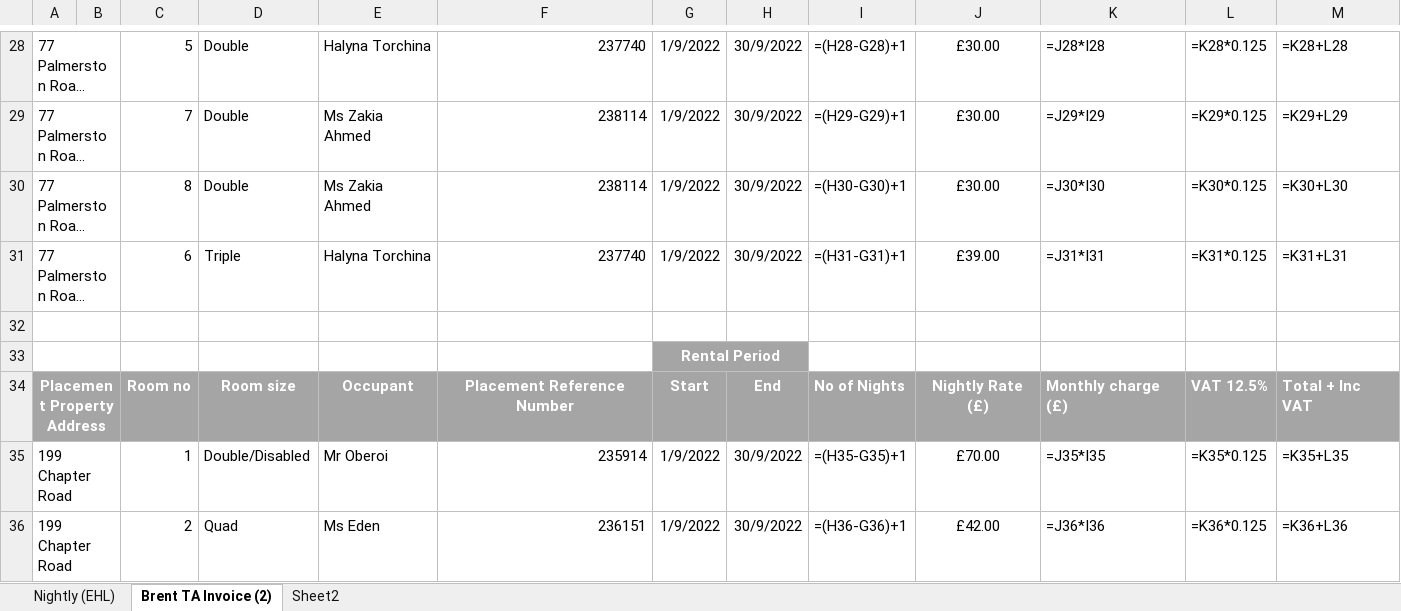
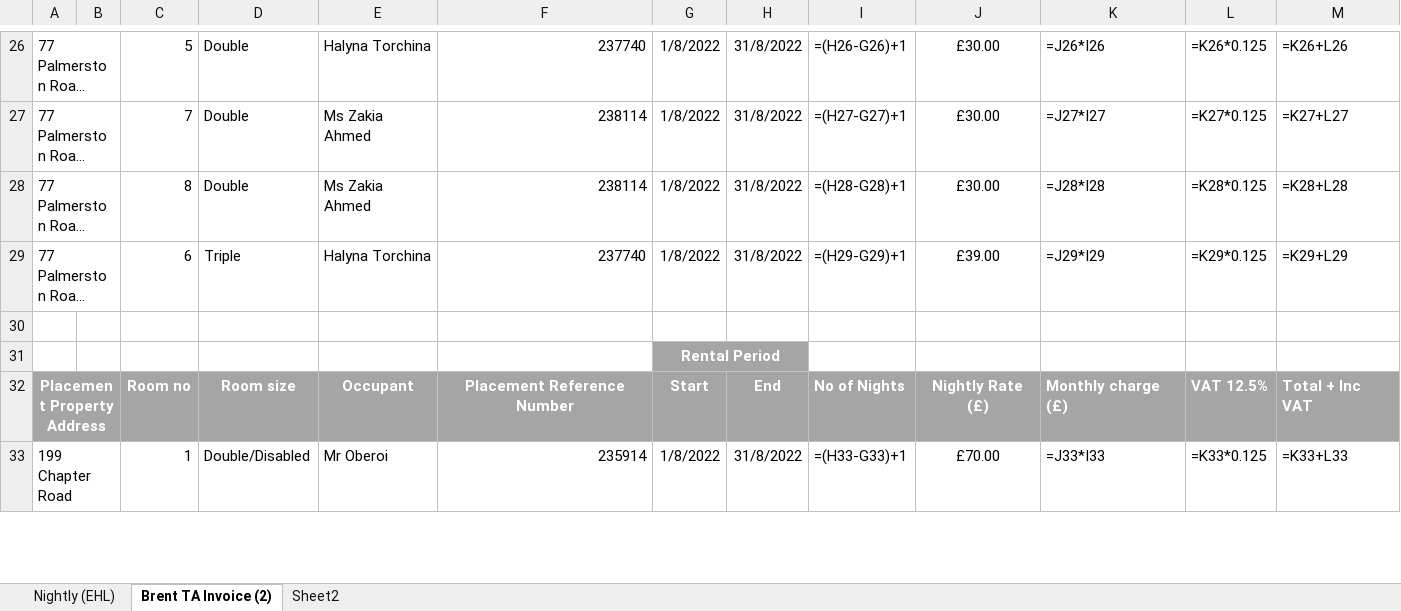
Before and after one commit to taahakh/Bookings-List-Tracker, an Excel workbook: invoices/september22Outcome.xlsx, sheet Brent TA Invoice (2), drawn as a sheet; only a part is shown, gaps mark what is left out; long unchanged cells end in …; values as stored, in another font and other column widths than the file's, no borders; formulas without a stored value are shown as written; removed rows and columns are numbered as before the commit, all else as after; the diff covers the shown part only; the diff names each change by its address in the sheet, - before the commit and + after, or states it on an @@ line.

```diff
--- a/invoices/september22Outcome.xlsx (sheet Brent TA Invoice (2))
+++ b/invoices/september22Outcome.xlsx (sheet Brent TA Invoice (2))
-G26:G29: 1/9/2022
+G26:G29: 1/8/2022
-H26:H29: 30/9/2022
+H26:H29: 31/8/2022
-I26: =(H28-G28)+1
+I26: =(H26-G26)+1
-K26: =J28*I28
+K26: =J26*I26
-L26: =K28*0.125
+L26: =K26*0.125
-M26: =K28+L28
+M26: =K26+L26
-I27: =(H29-G29)+1
+I27: =(H27-G27)+1
-K27: =J29*I29
+K27: =J27*I27
-L27: =K29*0.125
+L27: =K27*0.125
-M27: =K29+L29
+M27: =K27+L27
-I28: =(H30-G30)+1
+I28: =(H28-G28)+1
-K28: =J30*I30
+K28: =J28*I28
-L28: =K30*0.125
+L28: =K28*0.125
-M28: =K30+L30
+M28: =K28+L28
-I29: =(H31-G31)+1
+I29: =(H29-G29)+1
-K29: =J31*I31
+K29: =J29*I29
-L29: =K31*0.125
+L29: =K29*0.125
-M29: =K31+L31
+M29: =K29+L29
-A32:B32 merged
-A33:B33 merged
-G33: 1/9/2022
+G33: 1/8/2022
-H33: 30/9/2022
+H33: 31/8/2022
-I33: =(H35-G35)+1
+I33: =(H33-G33)+1
-K33: =J35*I35
+K33: =J33*I33
-L33: =K35*0.125
+L33: =K33*0.125
-M33: =K35+L35
+M33: =K33+L33
-row 36: 199 Chapter Road |  | 2 | Quad | Ms Eden | 236151 | 1/9/2022 | 30/9/2022 | =(H36-G36)+1 | £42.00 | =J36*I36 | =K36*0.125 | =K36+L36
```
Also changed, not shown: 24 removed rows, 477 edited cells and merged cells elsewhere in this sheet, 7 other files.
